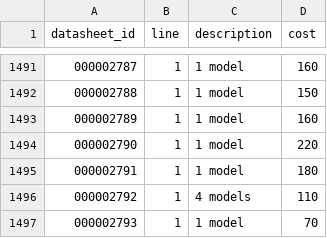
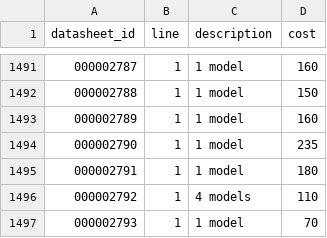
Before and after one commit to Rotfuchs-von-Vulpes/Vulpinho, a CSV file: resources/wh40k/Datasheets_models_cost.csv, drawn as a sheet; only a part is shown, gaps mark what is left out.

```diff
--- a/resources/wh40k/Datasheets_models_cost.csv
+++ b/resources/wh40k/Datasheets_models_cost.csv
@@ -1493,3 +1493,3 @@
 000002789|1|1 model|160|
-000002790|1|1 model|220|
+000002790|1|1 model|235|
 000002791|1|1 model|180|
```
Also changed, not shown: resources/wh40k/Abilities.csv, resources/wh40k/Datasheets_abilities.csv, 5 other files.
